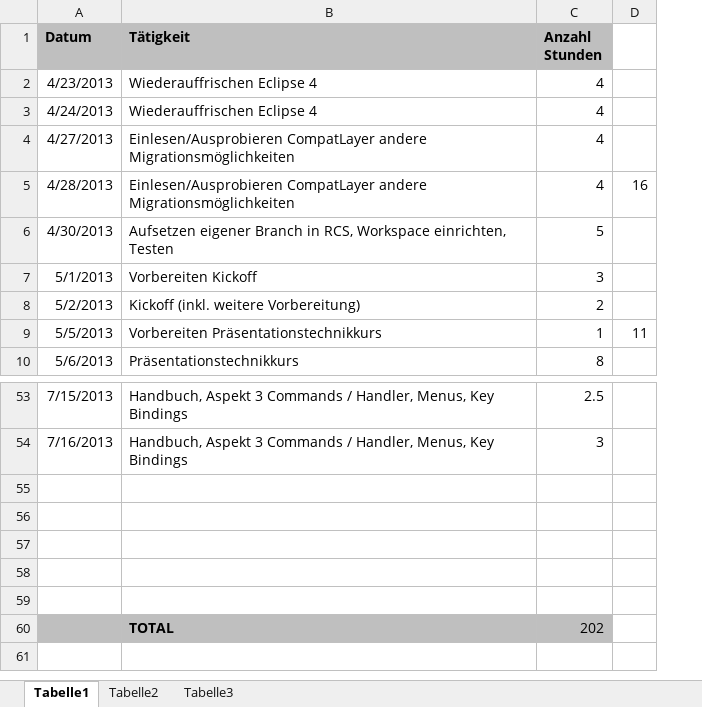
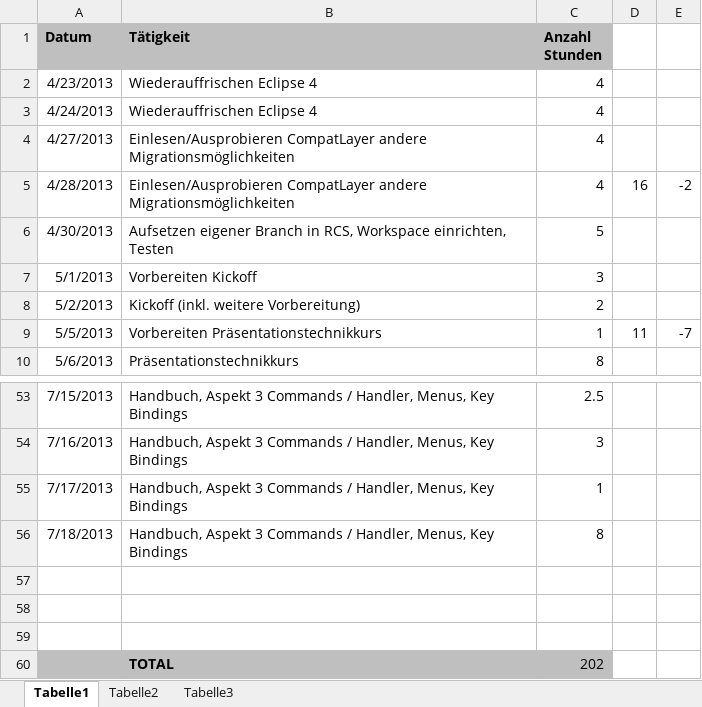
Before and after one commit to MikeR13/MAS, an Excel workbook: Planung/Geleistete Arbeiten.xlsx, sheet Tabelle1, drawn as a sheet; only a part is shown, gaps mark what is left out; values as stored, in another font and other column widths than the file's, no borders; the diff names each change by its address in the sheet, - before the commit and + after, or states it on an @@ line.

Commit message:
E4 Teil Command Handlers etc. Projekthandbuch

```diff
--- a/Planung/Geleistete Arbeiten.xlsx (sheet Tabelle1)
+++ b/Planung/Geleistete Arbeiten.xlsx (sheet Tabelle1)
+column E, rows 5-9: -2 |  |  |  | -7
-row 55: (empty)
+row 55: 7/17/2013 | Handbuch, Aspekt 3 Commands / Handler, Menus, Key Bindings | 1
-row 56: (empty)
+row 56: 7/18/2013 | Handbuch, Aspekt 3 Commands / Handler, Menus, Key Bindings | 8
```
Also changed, not shown: 3 other files.
